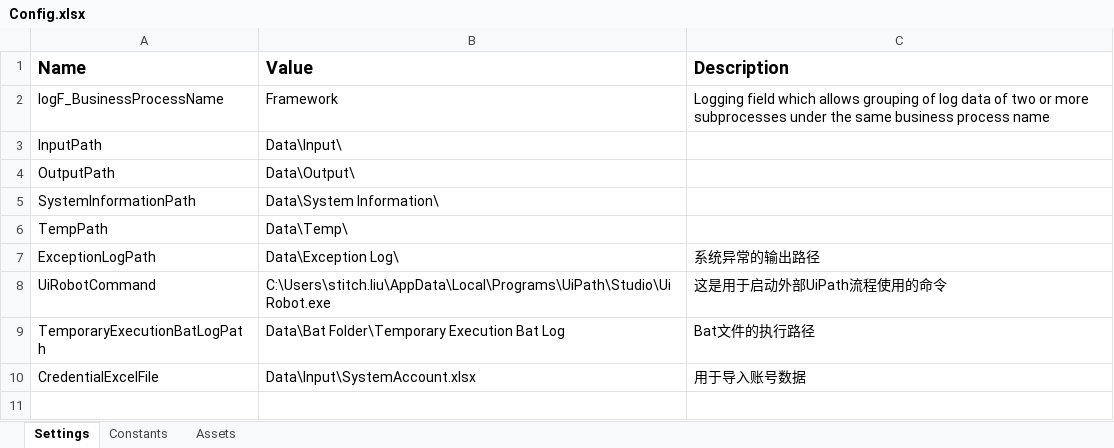
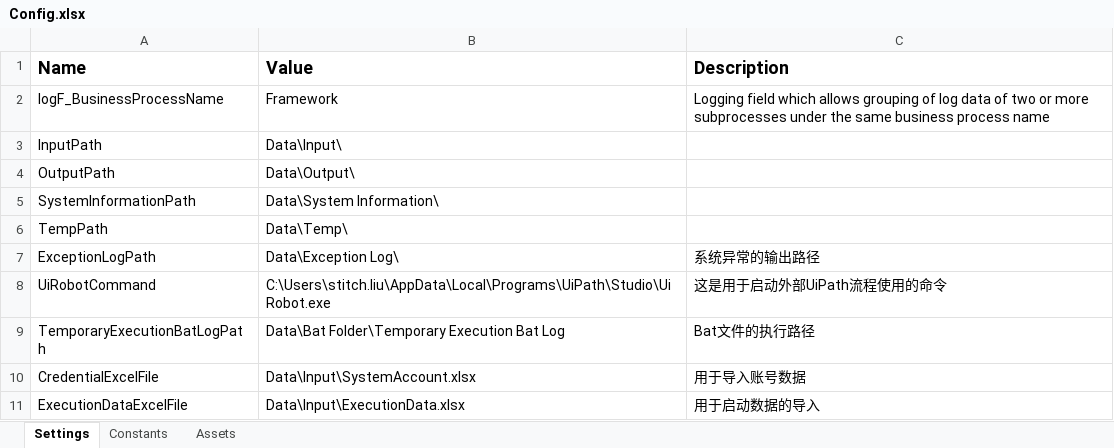
Before and after one commit to stitch-liu/UiPathFramework, an Excel workbook: Data/Config.xlsx, sheet Settings, drawn as a sheet; values as stored, in another font and other column widths than the file's, no borders; the diff names each change by its address in the sheet, - before the commit and + after, or states it on an @@ line.

Commit message:
add transaction data function update

```diff
--- a/Data/Config.xlsx (sheet Settings)
+++ b/Data/Config.xlsx (sheet Settings)
+row 11: ExecutionDataExcelFile | Data\Input\ExecutionData.xlsx | 用于启动数据的导入
```
Also changed, not shown: 10 other files.
